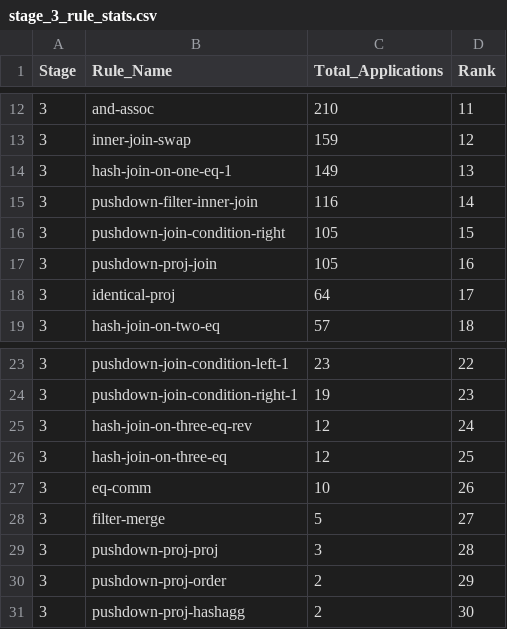
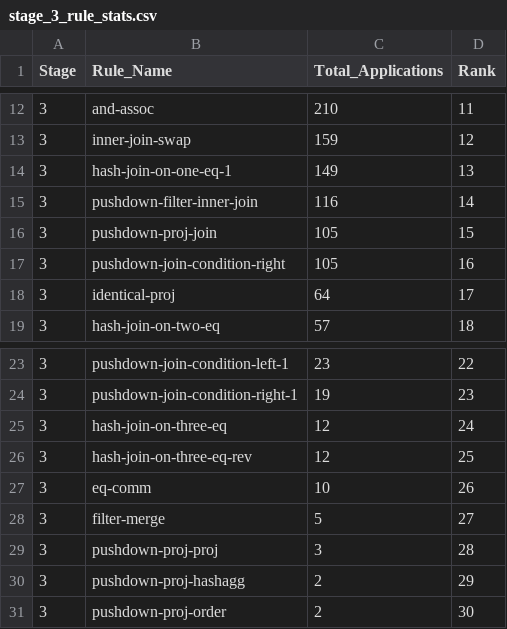
Before and after one commit to Blackparkd/risinglight, a CSV file: src/planner/outputs/rules_stats/q8_data/stage_3_rule_stats.csv, drawn as a sheet; only a part is shown, gaps mark what is left out.

```diff
--- a/src/planner/outputs/rules_stats/q8_data/stage_3_rule_stats.csv
+++ b/src/planner/outputs/rules_stats/q8_data/stage_3_rule_stats.csv
@@ -15,4 +15,4 @@ Stage,Rule_Name,Total_Applications,Rank
 3,pushdown-filter-inner-join,116,14
-3,pushdown-join-condition-right,105,15
-3,pushdown-proj-join,105,16
+3,pushdown-proj-join,105,15
+3,pushdown-join-condition-right,105,16
 3,identical-proj,64,17
@@ -24,4 +24,4 @@ Stage,Rule_Name,Total_Applications,Rank
 3,pushdown-join-condition-right-1,19,23
-3,hash-join-on-three-eq-rev,12,24
-3,hash-join-on-three-eq,12,25
+3,hash-join-on-three-eq,12,24
+3,hash-join-on-three-eq-rev,12,25
 3,eq-comm,10,26
@@ -29,3 +29,3 @@ Stage,Rule_Name,Total_Applications,Rank
 3,pushdown-proj-proj,3,28
-3,pushdown-proj-order,2,29
-3,pushdown-proj-hashagg,2,30
+3,pushdown-proj-hashagg,2,29
+3,pushdown-proj-order,2,30
```
Also changed, not shown: src/planner/outputs/egg-merges/q8_data/egg_merges.csv, src/planner/outputs/graphs/cost_reduction/cost_reduction_data.csv, 7 other files.
